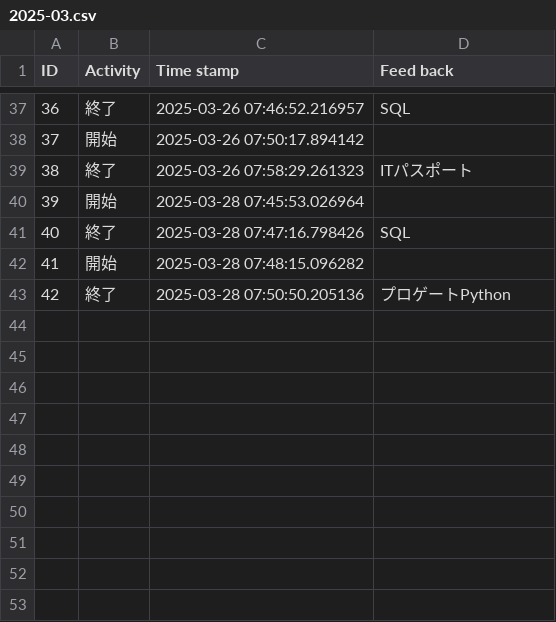
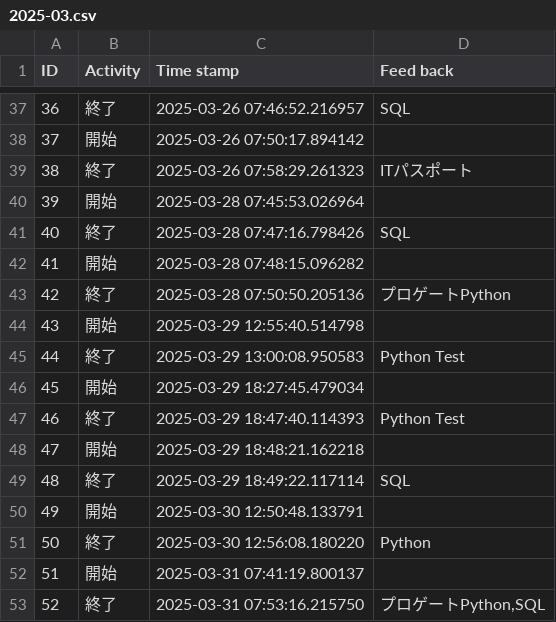
Before and after one commit to misaki524/python, a CSV file: kintai/dates/2025-03.csv, drawn as a sheet; only a part is shown, gaps mark what is left out; the diff names each change by its address in the sheet, - before the commit and + after, or states it on an @@ line.

```diff
--- a/kintai/dates/2025-03.csv
+++ b/kintai/dates/2025-03.csv
+row 44: 43 | 開始 | 2025-03-29 12:55:40.514798
+row 45: 44 | 終了 | 2025-03-29 13:00:08.950583 | Python Test
+row 46: 45 | 開始 | 2025-03-29 18:27:45.479034
+row 47: 46 | 終了 | 2025-03-29 18:47:40.114393 | Python Test
+row 48: 47 | 開始 | 2025-03-29 18:48:21.162218
+row 49: 48 | 終了 | 2025-03-29 18:49:22.117114 | SQL
+row 50: 49 | 開始 | 2025-03-30 12:50:48.133791
+row 51: 50 | 終了 | 2025-03-30 12:56:08.180220 | Python
+row 52: 51 | 開始 | 2025-03-31 07:41:19.800137
+row 53: 52 | 終了 | 2025-03-31 07:53:16.215750 | プロゲートPython,SQL
```
Also changed, not shown: 7 other files.
